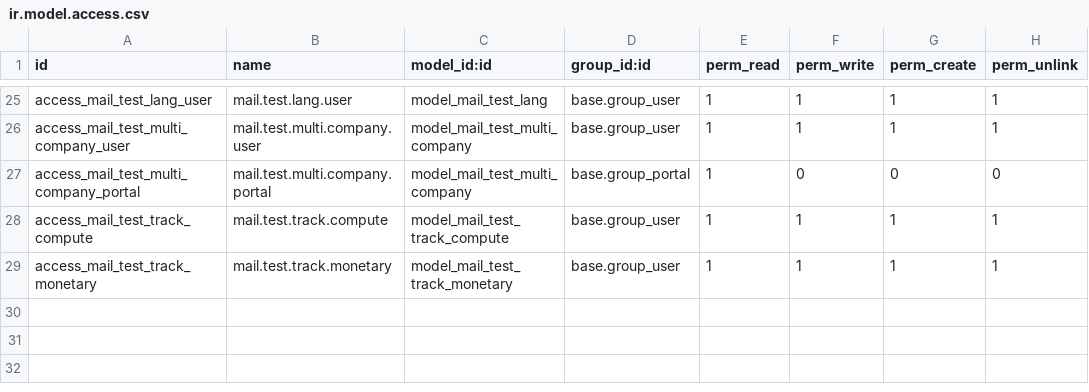
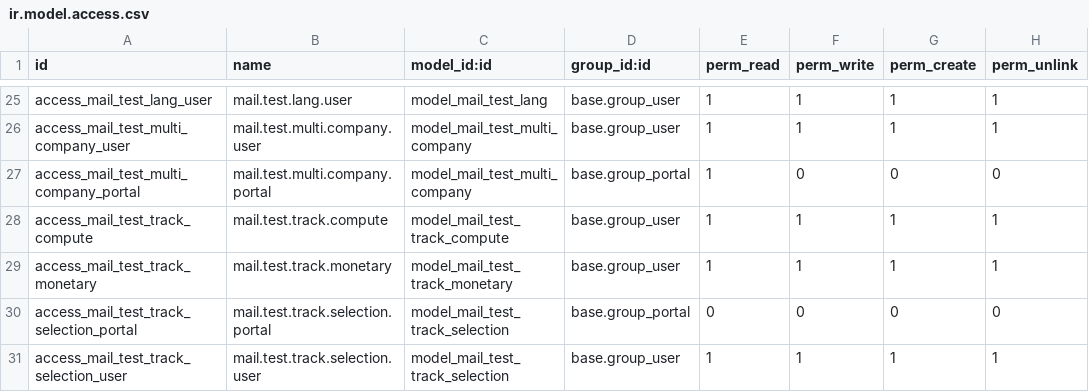
Before and after one commit to alexandre-holzhey-sonarsource/odoo, a CSV file: addons/test_mail/security/ir.model.access.csv, drawn as a sheet; only a part is shown, gaps mark what is left out; the diff names each change by its address in the sheet, - before the commit and + after, or states it on an @@ line.

```diff
--- a/addons/test_mail/security/ir.model.access.csv
+++ b/addons/test_mail/security/ir.model.access.csv
+row 30: access_mail_test_track_selection_portal | mail.test.track.selection.portal | model_mail_test_track_selection | base.group_portal | 0 | 0 | 0 | 0
+row 31: access_mail_test_track_selection_user | mail.test.track.selection.user | model_mail_test_track_selection | base.group_user | 1 | 1 | 1 | 1
```
Also changed, not shown: addons/test_mass_mailing/security/ir.model.access.csv, 27 other files.
